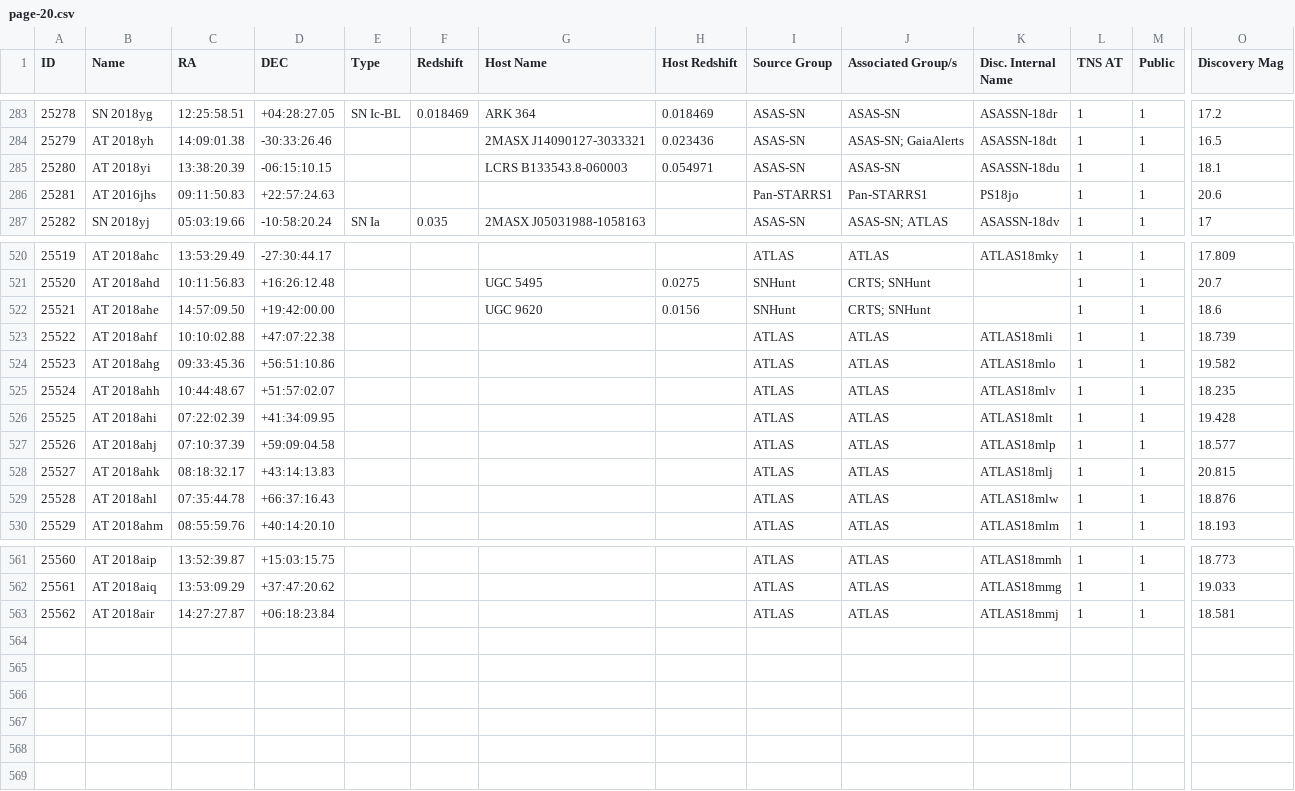
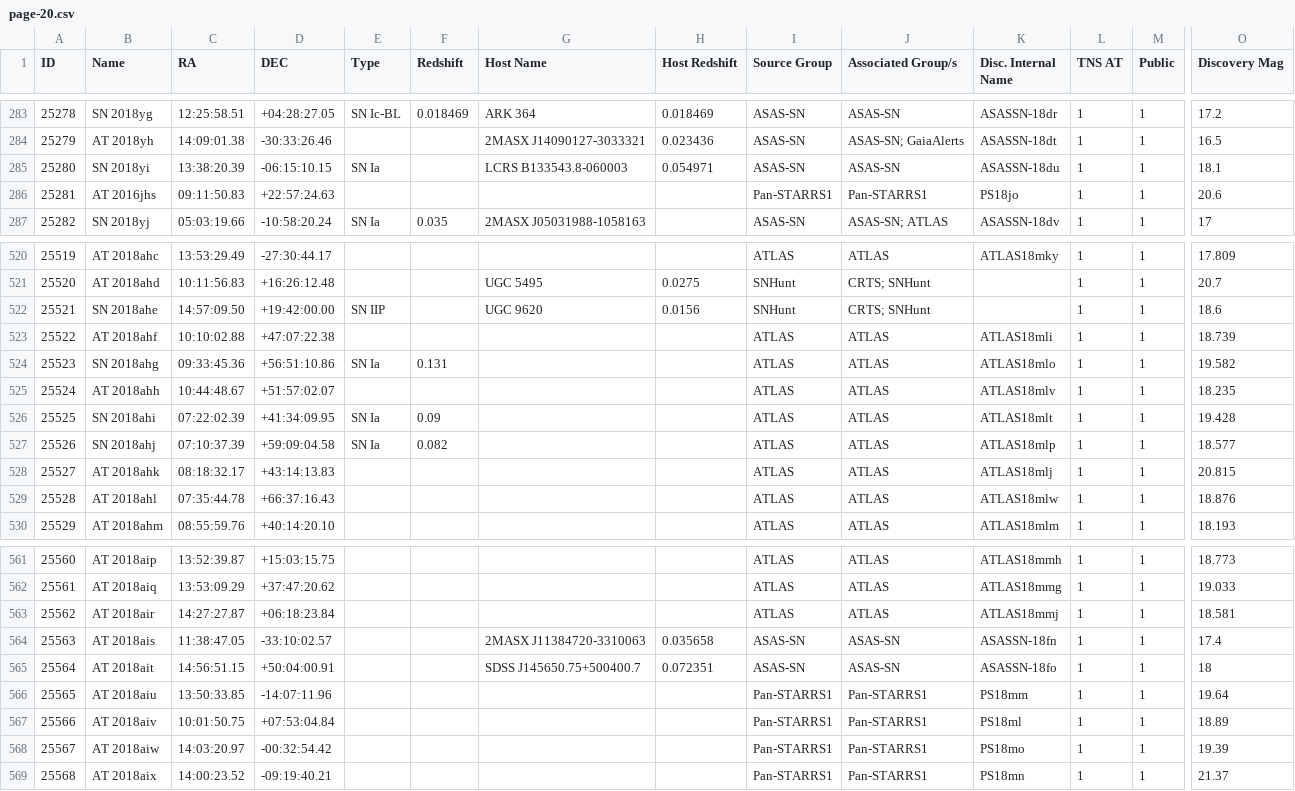
Before and after one commit to astrocatalogs/tde-external, a CSV file: TNS/page-20.csv, drawn as a sheet; only a part is shown, gaps mark what is left out; rows hold the shown columns only; the diff names each change by its address in the sheet, - before the commit and + after, or states it on an @@ line.

Commit message:
Astrocats v'0.3.32' SHA'a0851f6f20d8a778a82c99fb6226a3ce10e73063' - TidalDisruptionCatalog SHA'46c6a02c549f02a4bc3e1940ac56a5c17db1a9af' : 'push' - adding all files.

```diff
--- a/TNS/page-20.csv
+++ b/TNS/page-20.csv
-B285 (Name): AT 2018yi
+B285 (Name): SN 2018yi
-E285 (Type): (empty)
+E285 (Type): SN Ia
-B522 (Name): AT 2018ahe
+B522 (Name): SN 2018ahe
-E522 (Type): (empty)
+E522 (Type): SN IIP
-B524 (Name): AT 2018ahg
+B524 (Name): SN 2018ahg
-E524 (Type): (empty)
+E524 (Type): SN Ia
-F524 (Redshift): (empty)
+F524 (Redshift): 0.131
-B526 (Name): AT 2018ahi
+B526 (Name): SN 2018ahi
-E526:E527 (Type): (empty)
+E526:E527 (Type): SN Ia
-F526 (Redshift): (empty)
+F526 (Redshift): 0.09
-B527 (Name): AT 2018ahj
+B527 (Name): SN 2018ahj
-F527 (Redshift): (empty)
+F527 (Redshift): 0.082
+row 564: 25563 | AT 2018ais | 11:38:47.05 | -33:10:02.57 |  |  | 2MASX J11384720-3310063 | 0.035658 | ASAS-SN | ASAS-SN | ASASSN-18fn | 1 | 1 | 17.4
+row 565: 25564 | AT 2018ait | 14:56:51.15 | +50:04:00.91 |  |  | SDSS J145650.75+500400.7 | 0.072351 | ASAS-SN | ASAS-SN | ASASSN-18fo | 1 | 1 | 18
+row 566: 25565 | AT 2018aiu | 13:50:33.85 | -14:07:11.96 |  |  |  |  | Pan-STARRS1 | Pan-STARRS1 | PS18mm | 1 | 1 | 19.64
+row 567: 25566 | AT 2018aiv | 10:01:50.75 | +07:53:04.84 |  |  |  |  | Pan-STARRS1 | Pan-STARRS1 | PS18ml | 1 | 1 | 18.89
+row 568: 25567 | AT 2018aiw | 14:03:20.97 | -00:32:54.42 |  |  |  |  | Pan-STARRS1 | Pan-STARRS1 | PS18mo | 1 | 1 | 19.39
+row 569: 25568 | AT 2018aix | 14:00:23.52 | -09:19:40.21 |  |  |  |  | Pan-STARRS1 | Pan-STARRS1 | PS18mn | 1 | 1 | 21.37
```
Also changed, not shown: TNS/index.csv, 1 other file.
